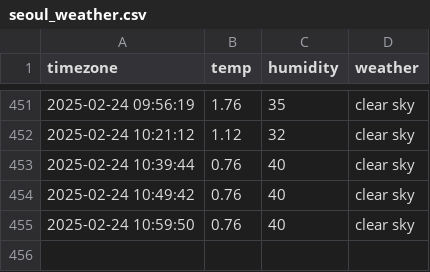
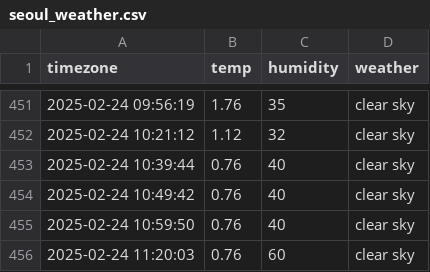
Before and after one commit to goeun-oh/seoul_weather, a CSV file: seoul_weather.csv, drawn as a sheet; only a part is shown, gaps mark what is left out; the diff names each change by its address in the sheet, - before the commit and + after, or states it on an @@ line.

```diff
--- a/seoul_weather.csv
+++ b/seoul_weather.csv
+row 456: 2025-02-24 11:20:03 | 0.76 | 60 | clear sky
```
